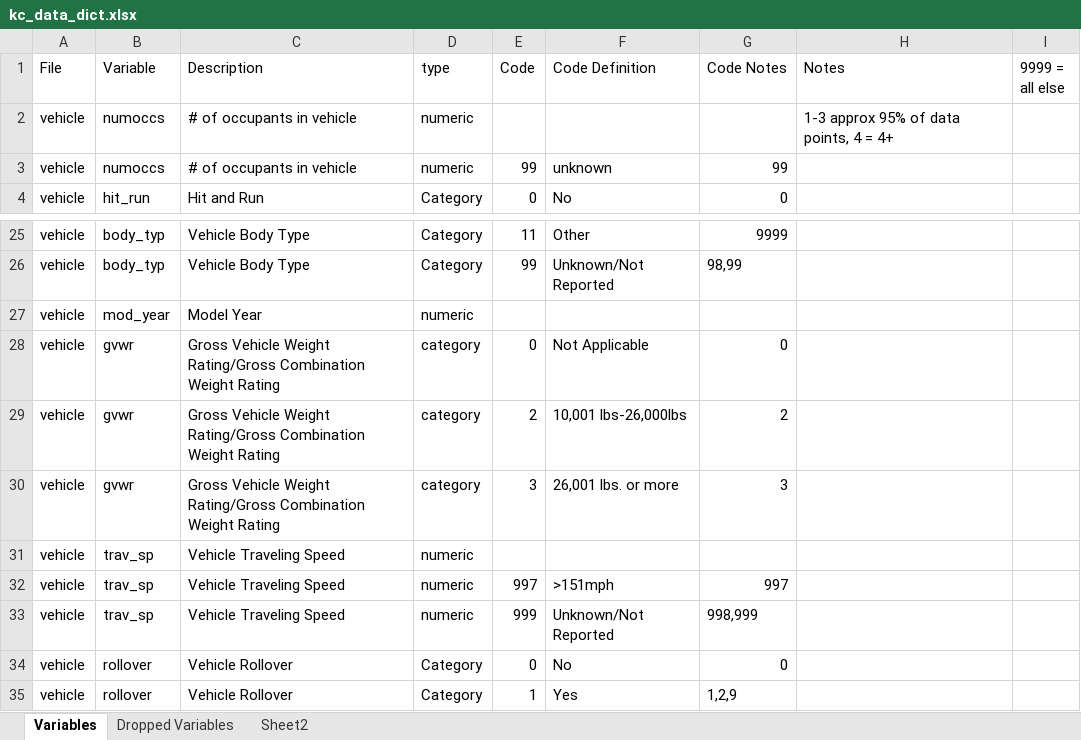
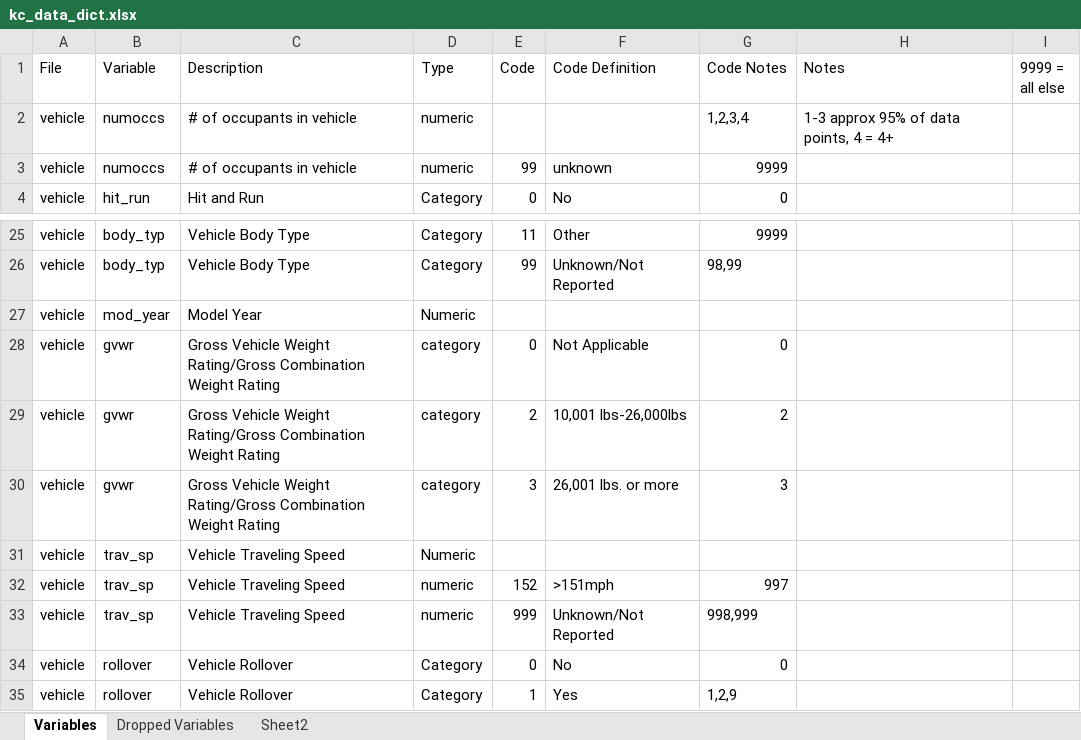
Before and after one commit to joshwilson29/NYCTrafficCollisions, an Excel workbook: kc/kc_data_dict.xlsx, sheet Variables, drawn as a sheet; only a part is shown, gaps mark what is left out; values as stored, in another font and other column widths than the file's, no borders; the diff names each change by its address in the sheet, - before the commit and + after, or states it on an @@ line.

Commit message:
fixed numeric filter in workflow - should be all good straight to file

```diff
--- a/kc/kc_data_dict.xlsx (sheet Variables)
+++ b/kc/kc_data_dict.xlsx (sheet Variables)
-D1: type
+D1: Type
-G2 (Code Notes): (empty)
+G2 (Code Notes): 1,2,3,4
-G3 (Code Notes): 99
+G3 (Code Notes): 9999
-D27 (Type): numeric
+D27 (Type): Numeric
-D31 (Type): numeric
+D31 (Type): Numeric
-E32 (Code): 997
+E32 (Code): 152
```
Also changed, not shown: 2 other files.
